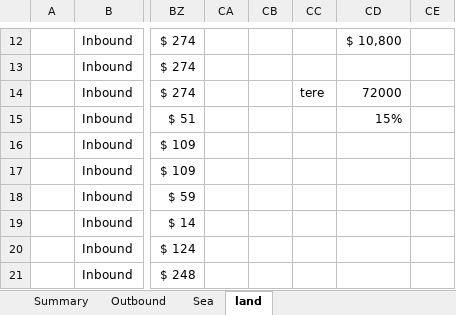
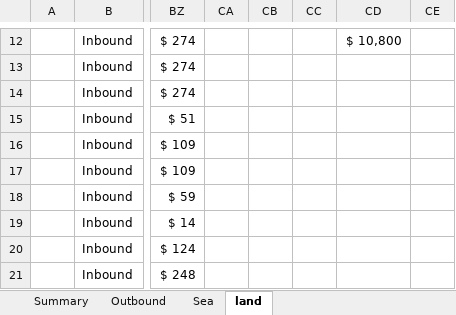
Before and after one commit to Francosg25/IN-OUTProgram, an Excel workbook: 1.-EDA MOH April 2026.xlsx, sheet land, drawn as a sheet; only a part is shown, gaps mark what is left out; values as stored, in another font and other column widths than the file's, no borders; the diff names each change by its address in the sheet, - before the commit and + after, or states it on an @@ line.

```diff
--- a/1.-EDA MOH April 2026.xlsx (sheet land)
+++ b/1.-EDA MOH April 2026.xlsx (sheet land)
-CC14: tere
+CC14: (empty)
-CD14: 72000
+CD14: (empty)
-CD15: 15%
+CD15: (empty)
```
Also changed, not shown: 5 other files.
